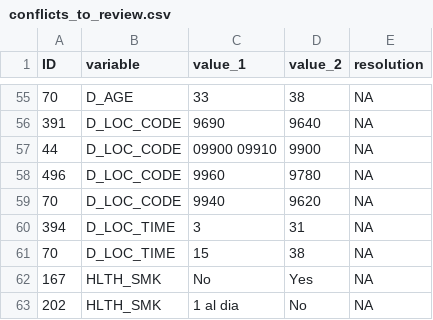
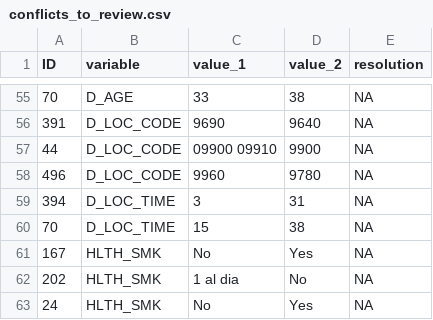
Before and after one commit to lasisilab/QUAIL-Mex, a CSV file: data/conflicts_to_review.csv, drawn as a sheet; only a part is shown, gaps mark what is left out; the shorter side is filled out with more unchanged rows; the diff names each change by its address in the sheet, - before the commit and + after, or states it on an @@ line.

```diff
--- a/data/conflicts_to_review.csv
+++ b/data/conflicts_to_review.csv
-row 59: 70 | D_LOC_CODE | 9940 | 9620 | NA
```
Also changed, not shown: data/01.SCREENING.csv, data/Screening_clean.csv, 47 other files.
